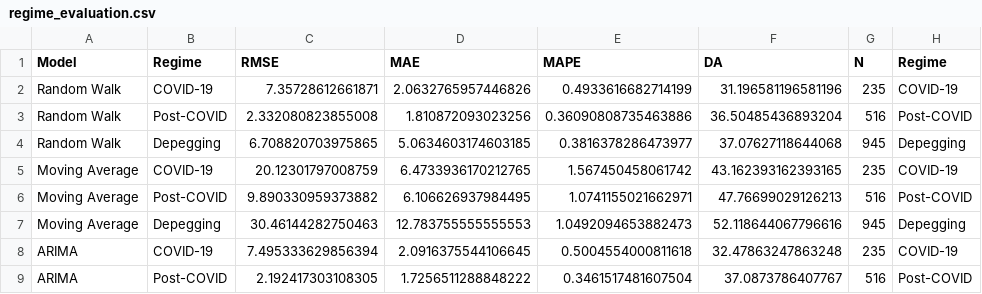
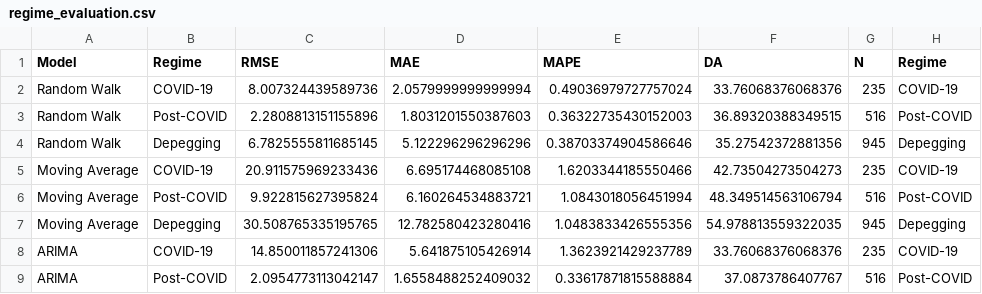
Before and after one commit to ike10/usdngn_forecasting, a CSV file: data/regime_evaluation.csv, drawn as a sheet; only a part is shown; the diff covers the shown part only.

```diff
--- a/data/regime_evaluation.csv
+++ b/data/regime_evaluation.csv
@@ -1,9 +1,9 @@
 Model,Regime,RMSE,MAE,MAPE,DA,N,Regime
-Random Walk,COVID-19,7.35728612661871,2.0632765957446826,0.4933616682714199,31.196581196581196,235,COVID-19
-Random Walk,Post-COVID,2.332080823855008,1.810872093023256,0.36090808735463886,36.50485436893204,516,Post-COVID
-Random Walk,Depegging,6.708820703975865,5.0634603174603185,0.3816378286473977,37.07627118644068,945,Depegging
-Moving Average,COVID-19,20.12301797008759,6.4733936170212765,1.567450458061742,43.162393162393165,235,COVID-19
-Moving Average,Post-COVID,9.890330959373882,6.106626937984495,1.0741155021662971,47.76699029126213,516,Post-COVID
-Moving Average,Depegging,30.46144282750463,12.783755555555553,1.0492094653882473,52.118644067796616,945,Depegging
-ARIMA,COVID-19,7.495333629856394,2.0916375544106645,0.5004554000811618,32.47863247863248,235,COVID-19
-ARIMA,Post-COVID,2.192417303108305,1.7256511288848222,0.3461517481607504,37.0873786407767,516,Post-COVID
+Random Walk,COVID-19,8.007324439589736,2.0579999999999994,0.49036979727757024,33.76068376068376,235,COVID-19
+Random Walk,Post-COVID,2.2808813151155896,1.8031201550387603,0.36322735430152003,36.89320388349515,516,Post-COVID
+Random Walk,Depegging,6.7825555811685145,5.122296296296296,0.38703374904586646,35.27542372881356,945,Depegging
+Moving Average,COVID-19,20.911575969233436,6.695174468085108,1.6203344185550466,42.73504273504273,235,COVID-19
+Moving Average,Post-COVID,9.922815627395824,6.160264534883721,1.0843018056451994,48.349514563106794,516,Post-COVID
+Moving Average,Depegging,30.508765335195765,12.782580423280416,1.0483833426555356,54.978813559322035,945,Depegging
+ARIMA,COVID-19,14.850011857241306,5.641875105426914,1.3623921429237789,33.76068376068376,235,COVID-19
+ARIMA,Post-COVID,2.0954773113042147,1.6558488252409032,0.33617871815588884,37.0873786407767,516,Post-COVID
```
Also changed, not shown: 6 removed rows and 88 edited cells elsewhere in this file, data/diebold_mariano_tests.csv, data/evaluation_metrics.csv, 21 other files.
